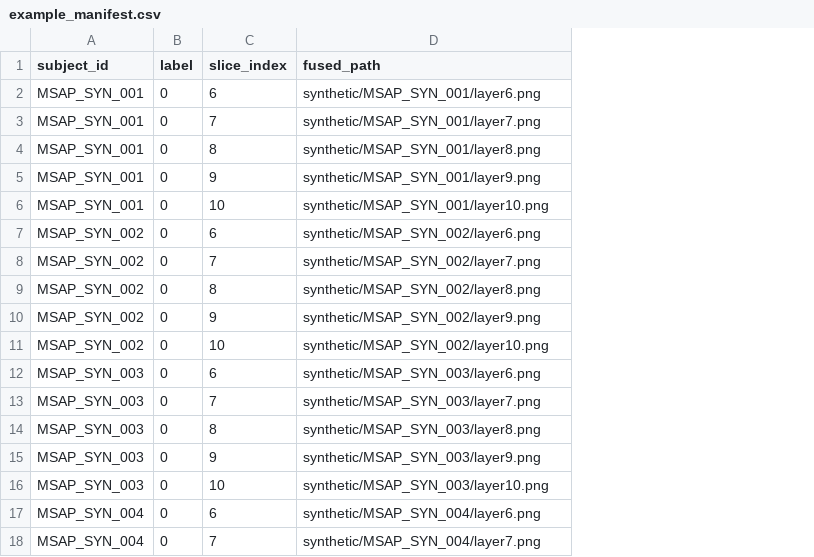
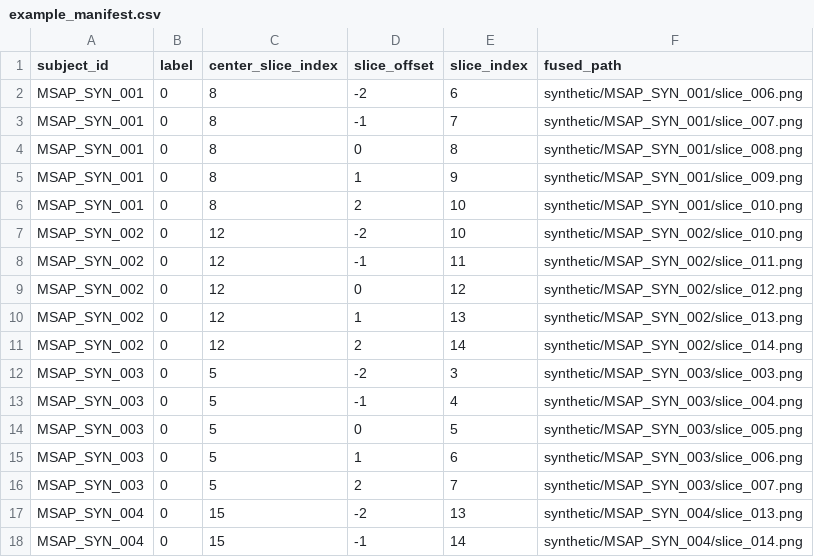
Before and after one commit to congchao120/pdmsa-multimodal-ai, a CSV file: data/example_manifest.csv, drawn as a sheet; only a part is shown; addresses are those after the commit; the diff covers the shown part only; the diff names each change by its address in the sheet, - before the commit and + after, or states it on an @@ line.

Commit message:
Use shared 384px ViT with dynamic slice voting

```diff
--- a/data/example_manifest.csv
+++ b/data/example_manifest.csv
+column C (center_slice_index), rows 2-18: 8 | 8 | 8 | 8 | 8 | 12 | 12 | 12 | 12 | 12 | 5 | 5 | 5 | 5 | 5 | 15 | 15
+column D (slice_offset), rows 2-18: -2 | -1 | 0 | 1 | 2 | -2 | -1 | 0 | 1 | 2 | -2 | -1 | 0 | 1 | 2 | -2 | -1
-F2 (fused_path): synthetic/MSAP_SYN_001/layer6.png
+F2 (fused_path): synthetic/MSAP_SYN_001/slice_006.png
-F3 (fused_path): synthetic/MSAP_SYN_001/layer7.png
+F3 (fused_path): synthetic/MSAP_SYN_001/slice_007.png
-F4 (fused_path): synthetic/MSAP_SYN_001/layer8.png
+F4 (fused_path): synthetic/MSAP_SYN_001/slice_008.png
-F5 (fused_path): synthetic/MSAP_SYN_001/layer9.png
+F5 (fused_path): synthetic/MSAP_SYN_001/slice_009.png
-F6 (fused_path): synthetic/MSAP_SYN_001/layer10.png
+F6 (fused_path): synthetic/MSAP_SYN_001/slice_010.png
-E7 (slice_index): 6
+E7 (slice_index): 10
-F7 (fused_path): synthetic/MSAP_SYN_002/layer6.png
+F7 (fused_path): synthetic/MSAP_SYN_002/slice_010.png
-E8 (slice_index): 7
+E8 (slice_index): 11
-F8 (fused_path): synthetic/MSAP_SYN_002/layer7.png
+F8 (fused_path): synthetic/MSAP_SYN_002/slice_011.png
-E9 (slice_index): 8
+E9 (slice_index): 12
-F9 (fused_path): synthetic/MSAP_SYN_002/layer8.png
+F9 (fused_path): synthetic/MSAP_SYN_002/slice_012.png
-E10 (slice_index): 9
+E10 (slice_index): 13
-F10 (fused_path): synthetic/MSAP_SYN_002/layer9.png
+F10 (fused_path): synthetic/MSAP_SYN_002/slice_013.png
-E11 (slice_index): 10
+E11 (slice_index): 14
-F11 (fused_path): synthetic/MSAP_SYN_002/layer10.png
+F11 (fused_path): synthetic/MSAP_SYN_002/slice_014.png
-E12 (slice_index): 6
+E12 (slice_index): 3
-F12 (fused_path): synthetic/MSAP_SYN_003/layer6.png
+F12 (fused_path): synthetic/MSAP_SYN_003/slice_003.png
-E13 (slice_index): 7
+E13 (slice_index): 4
-F13 (fused_path): synthetic/MSAP_SYN_003/layer7.png
+F13 (fused_path): synthetic/MSAP_SYN_003/slice_004.png
-E14 (slice_index): 8
+E14 (slice_index): 5
-F14 (fused_path): synthetic/MSAP_SYN_003/layer8.png
+F14 (fused_path): synthetic/MSAP_SYN_003/slice_005.png
-E15 (slice_index): 9
+E15 (slice_index): 6
-F15 (fused_path): synthetic/MSAP_SYN_003/layer9.png
+F15 (fused_path): synthetic/MSAP_SYN_003/slice_006.png
-E16 (slice_index): 10
+E16 (slice_index): 7
-F16 (fused_path): synthetic/MSAP_SYN_003/layer10.png
+F16 (fused_path): synthetic/MSAP_SYN_003/slice_007.png
-E17 (slice_index): 6
+E17 (slice_index): 13
-F17 (fused_path): synthetic/MSAP_SYN_004/layer6.png
+F17 (fused_path): synthetic/MSAP_SYN_004/slice_013.png
-E18 (slice_index): 7
+E18 (slice_index): 14
-F18 (fused_path): synthetic/MSAP_SYN_004/layer7.png
+F18 (fused_path): synthetic/MSAP_SYN_004/slice_014.png
```
Also changed, not shown: 3 added rows, 3 removed rows and 33 edited cells elsewhere in this file, 23 other files.
